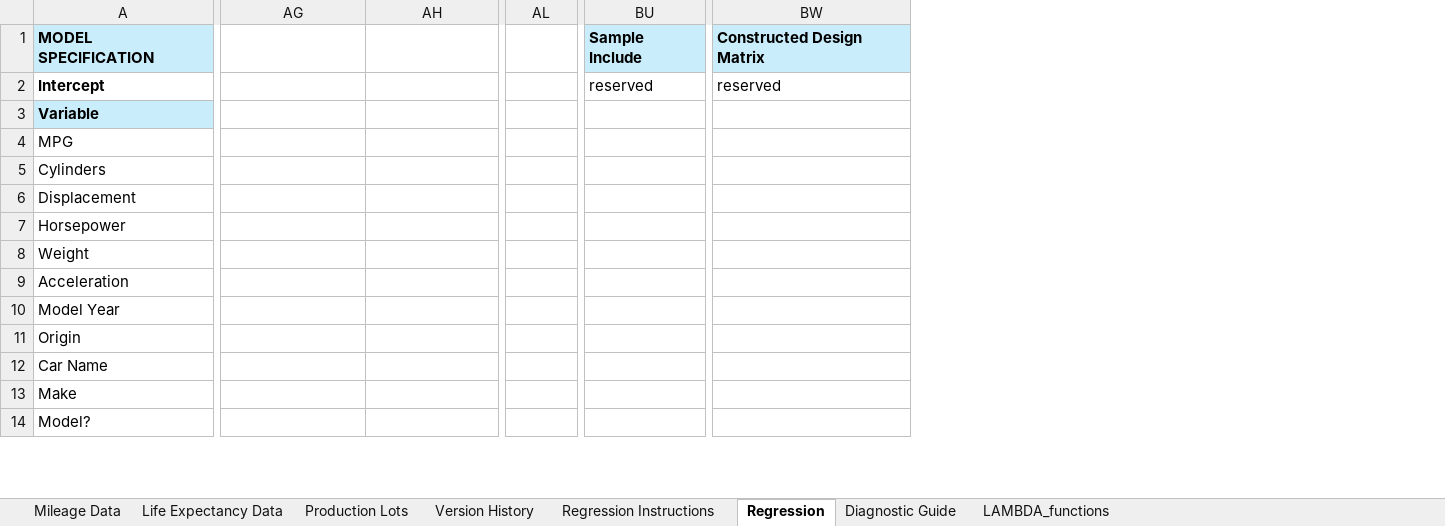
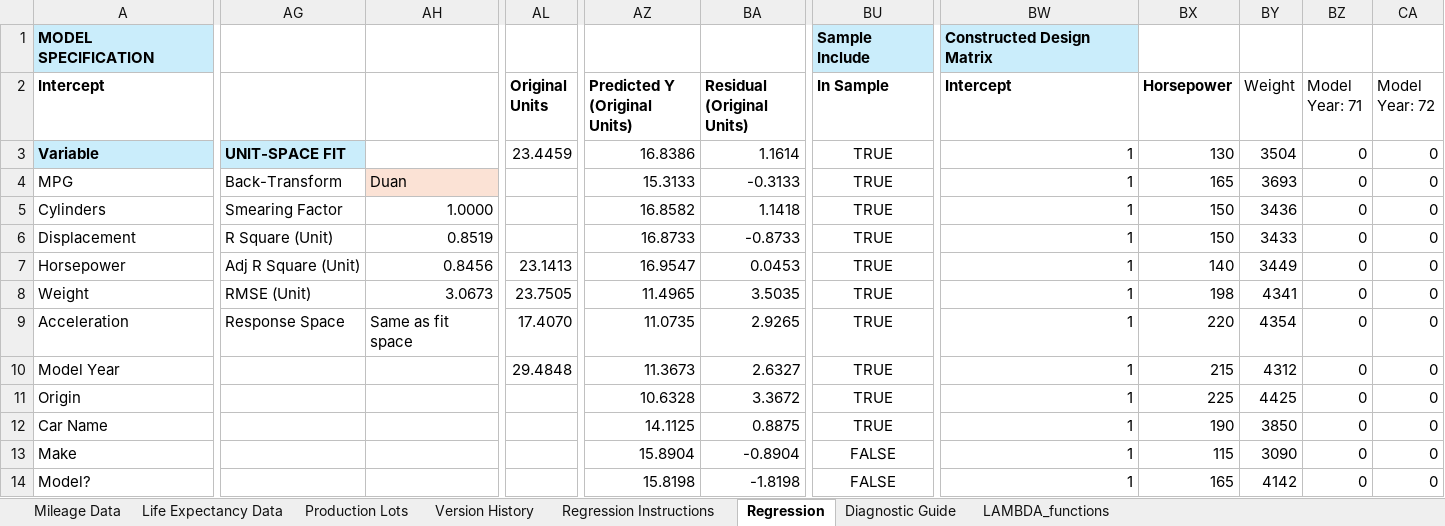
Before and after one commit to colodnerdata/Statistical_Analysis_Lambda_Catalog, an Excel workbook: Lambda_Library.xlsx, sheet Regression, drawn as a sheet; only a part is shown, gaps mark what is left out; values as stored, in another font and other column widths than the file's, no borders; charts and pictures and conditional formats and table styles not drawn; removed rows and columns are numbered as before the commit, all else as after; the diff covers the shown part only; the diff names each change by its address in the sheet, - before the commit and + after, or states it on an @@ line.

Commit message:
feat: Enhance regression sheet functionality and testing
- Updated static sheets with new data.
- Added new expected case names in regression tests.
- Introduced new constants for sheet writing and updated related tests.
- Implemented unit space block writing in regression output tests.
- Updated version history to reflect the new version 3.3.0.
- Enhanced regression sheet inspection to handle precision issues in comparisons.
- Added comprehensive tests for unit space dispatch functions, ensuring correctness against OLS reference.

```diff
--- a/Lambda_Library.xlsx (sheet Regression)
+++ b/Lambda_Library.xlsx (sheet Regression)
+column AZ (Predicted Y (Original Units)), rows 3-14: 16.8386 | 15.3133 | 16.8582 | 16.8733 | 16.9547 | 11.4965 | 11.0735 | 11.3673 | 10.6328 | 14.1125 | 15.8904 | 15.8198
+column BA (Residual (Original Units)), rows 3-14: 1.1614 | -0.3133 | 1.1418 | -0.8733 | 0.0453 | 3.5035 | 2.9265 | 2.6327 | 3.3672 | 0.8875 | -0.8904 | -1.8198
-column BU (reserved), row 1: Sample Include
+column BU (In Sample), row 1: Sample Include; rows 3-14: TRUE | TRUE | TRUE | TRUE | TRUE | TRUE | TRUE | TRUE | TRUE | TRUE | FALSE | FALSE
-column BW (reserved), row 1: Constructed Design Matrix
+column BW (Intercept), row 1: Constructed Design Matrix; rows 3-14: all 1
+column BX (Horsepower), rows 3-14: 130 | 165 | 150 | 150 | 140 | 198 | 220 | 215 | 225 | 190 | 115 | 165
+column BY (Weight), rows 3-14: 3504 | 3693 | 3436 | 3433 | 3449 | 4341 | 4354 | 4312 | 4425 | 3850 | 3090 | 4142
+column BZ (Model Year: 71), rows 3-14: all 0
+column CA (Model Year: 72), rows 3-14: all 0
-AL2: (empty)
+AL2: Original Units
-AG3: (empty)
+AG3: UNIT-SPACE FIT
-AG3 fill: none
+AG3 fill: #CAEDFB
-AL3 (Original Units): (empty)
+AL3 (Original Units): 23.4459
-AG4: (empty)
+AG4: Back-Transform
-AH4: (empty)
+AH4: Duan
-AH4 fill: none
+AH4 fill: #FBE2D5
-AG5: (empty)
+AG5: Smearing Factor
-AH5: (empty)
+AH5: 1.0000
-AG6: (empty)
+AG6: R Square (Unit)
-AH6: (empty)
+AH6: 0.8519
-AG7: (empty)
+AG7: Adj R Square (Unit)
-AH7: (empty)
+AH7: 0.8456
-AL7 (Original Units): (empty)
+AL7 (Original Units): 23.1413
-AG8: (empty)
+AG8: RMSE (Unit)
-AH8: (empty)
+AH8: 3.0673
-AL8 (Original Units): (empty)
+AL8 (Original Units): 23.7505
-AG9: (empty)
+AG9: Response Space
-AH9: (empty)
+AH9: Same as fit space
-AL9 (Original Units): (empty)
+AL9 (Original Units): 17.4070
-AL10 (Original Units): (empty)
+AL10 (Original Units): 29.4848
```
Also changed, not shown: 14 added rows, 12 added columns, 2 removed columns, 4 edited cells and merged cells elsewhere in this sheet, sheet LAMBDA_functions, sheet Version History, sheet Regression Instructions, charts or pictures, templates/static_sheets.xlsx, 20 other files.
